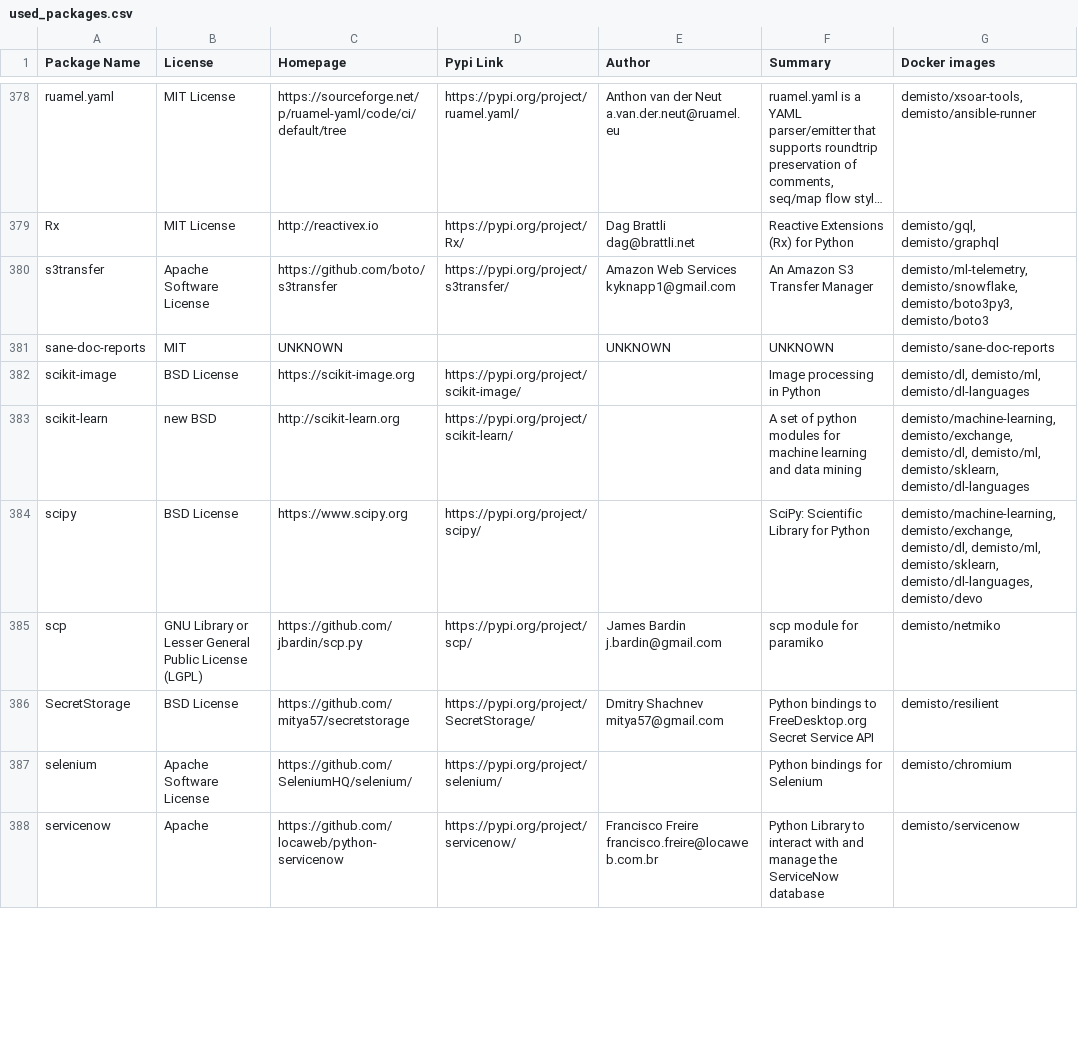
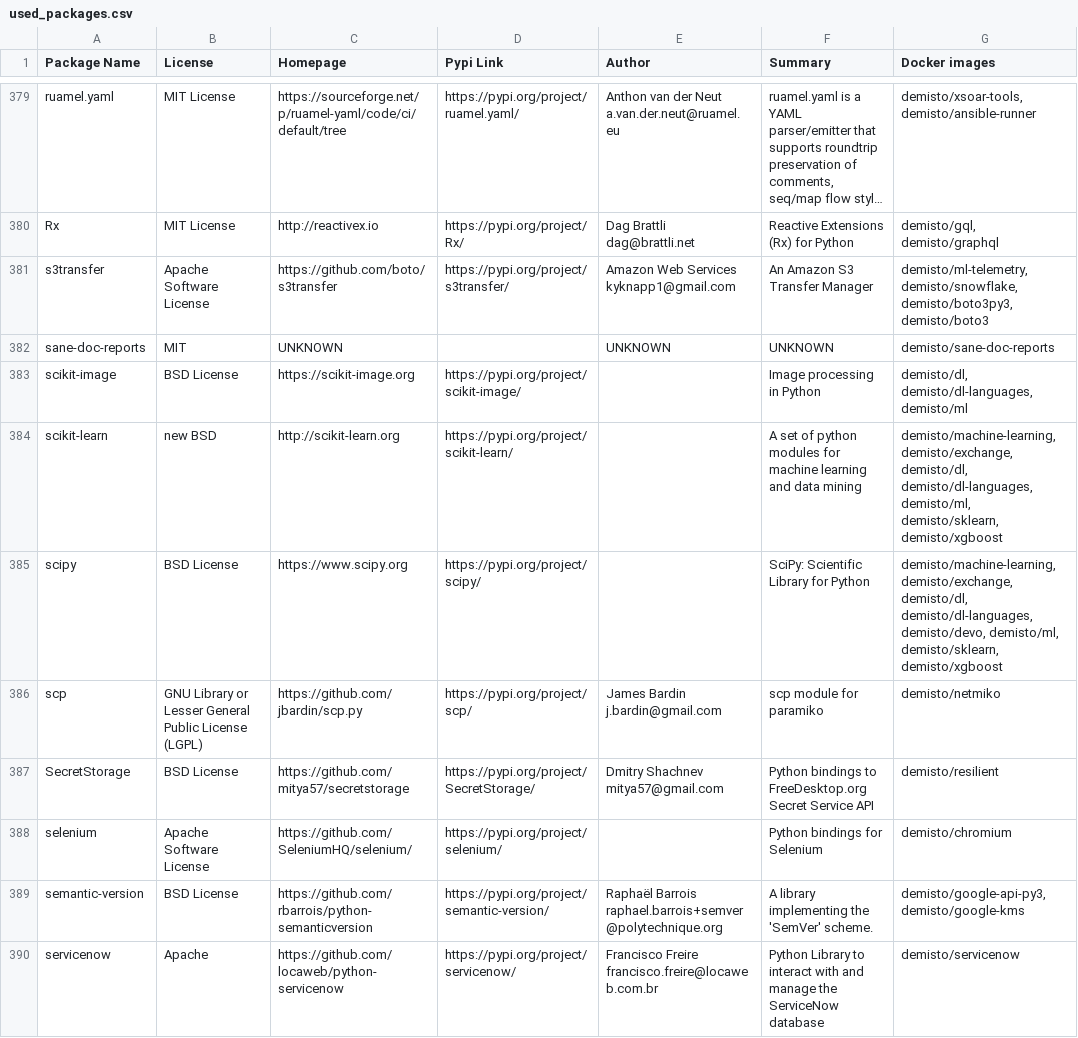
Before and after one commit to upstart-swiss/dockerfiles, a CSV file: used_packages.csv, drawn as a sheet; only a part is shown, gaps mark what is left out; long unchanged cells end in …; the diff covers the shown part only.

Commit message:
Mon Feb  8 01:12:30 UTC 2021: automatic docker repository update

```diff
--- a/used_packages.csv
+++ b/used_packages.csv
@@ -381,5 +382,5 @@ s3transfer,Apache Software License,https://github.com/boto/s3transfer,https://py
 sane-doc-reports,MIT,UNKNOWN,,UNKNOWN,UNKNOWN,demisto/sane-doc-reports
-scikit-image,BSD License,https://scikit-image.org,https://pypi.org/project/scikit-image/,,Image processing in Python,"demisto/dl, demisto/ml, demisto/dl-languages"
-scikit-learn,new BSD,http://scikit-learn.org,https://pypi.org/project/scikit-learn/,,A set of python modules for machine learning and data mining,"demisto/machine-learning, demisto/exchange, demisto/dl, demisto/ml, demisto/sklearn, demisto/dl-languages"
-scipy,BSD License,https://www.scipy.org,https://pypi.org/project/scipy/,,SciPy: Scientific Library for Python,"demisto/machine-learning, demisto/exchange, demisto/dl, demisto/ml, demisto/sklearn, demisto/dl-languages, demisto/devo"
+scikit-image,BSD License,https://scikit-image.org,https://pypi.org/project/scikit-image/,,Image processing in Python,"demisto/dl, demisto/dl-languages, demisto/ml"
+scikit-learn,new BSD,http://scikit-learn.org,https://pypi.org/project/scikit-learn/,,A set of python modules for machine learning and data mining,"demisto/machine-learning, demisto/exchange, demisto/dl, demisto/dl-languages, demisto/ml, demisto/sklearn, demisto/xgboost"
+scipy,BSD License,https://www.scipy.org,https://pypi.org/project/scipy/,,SciPy: Scientific Library for Python,"demisto/machine-learning, demisto/exchange, demisto/dl, demisto/dl-languages, demisto/devo, demisto/ml, demisto/sklearn, demisto/xgboost"
 scp,GNU Library or Lesser General Public License (LGPL),https://github.com/jbardin/scp.py,https://pypi.org/project/scp/,James Bardin j.bardin@gmail.com,scp module for paramiko,demisto/netmiko
@@ -387,2 +388,3 @@ SecretStorage,BSD License,https://github.com/mitya57/secretstorage,https://pypi.
 selenium,Apache Software License,https://github.com/SeleniumHQ/selenium/,https://pypi.org/project/selenium/,,Python bindings for Selenium,demisto/chromium
+semantic-version,BSD License,https://github.com/rbarrois/python-semanticversion,https://pypi.org/project/semantic-version/,Raphaël Barrois raphael.barrois+semver@polytechnique.org,A library implementing the 'SemVer' scheme.,"demisto/google-api-py3, demisto/google-kms"
 servicenow,Apache,https://github.com/locaweb/python-servicenow,https://pypi.org/project/servicenow/,Francisco Freire francisco.freire@locaweb.com.br,Python Library to interact with and manage the ServiceNow database,demisto/servicenow
```
Also changed, not shown: 3 added rows and 123 edited cells elsewhere in this file, 16 other files.
